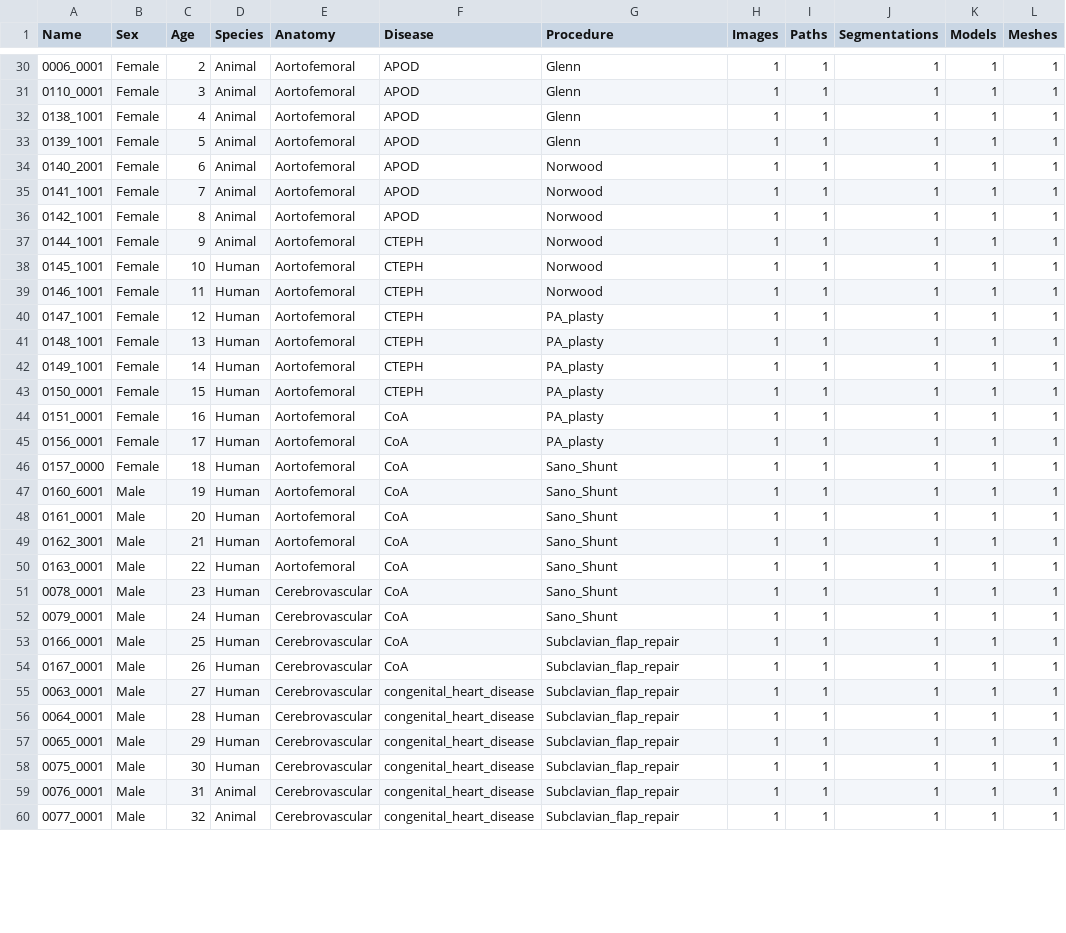
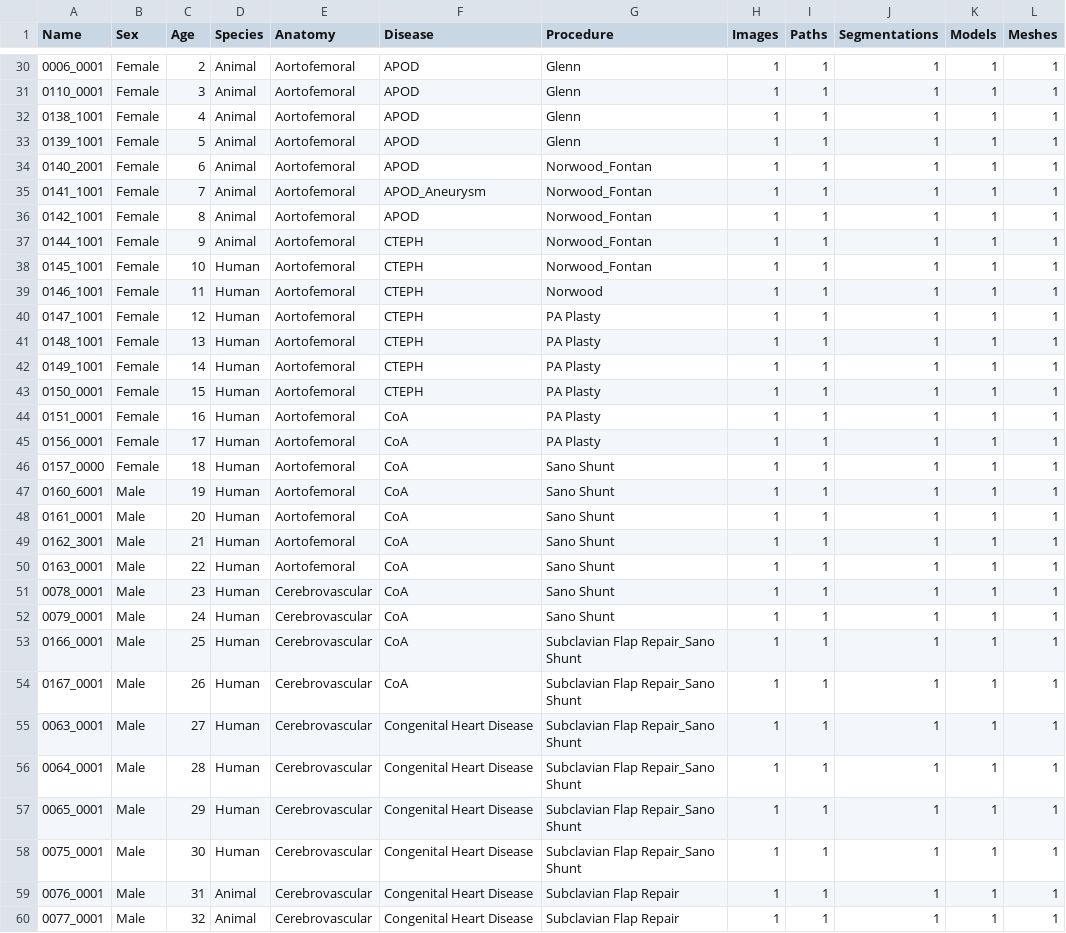
Before and after one commit to SimVascular/vascularmodel, a CSV file: dataset/dataset.csv, drawn as a sheet; only a part is shown, gaps mark what is left out; the diff covers the shown part only; the diff names each change by its address in the sheet, - before the commit and + after, or states it on an @@ line.

```diff
--- a/dataset/dataset.csv
+++ b/dataset/dataset.csv
-G34:G38 (Procedure): Norwood
+G34:G38 (Procedure): Norwood_Fontan
-F35 (Disease): APOD
+F35 (Disease): APOD_Aneurysm
-G40:G45 (Procedure): PA_plasty
+G40:G45 (Procedure): PA Plasty
-G46:G52 (Procedure): Sano_Shunt
+G46:G52 (Procedure): Sano Shunt
-G53:G58 (Procedure): Subclavian_flap_repair
+G53:G58 (Procedure): Subclavian Flap Repair_Sano Shunt
-F55:F60 (Disease): congenital_heart_disease
+F55:F60 (Disease): Congenital Heart Disease
-G59:G60 (Procedure): Subclavian_flap_repair
+G59:G60 (Procedure): Subclavian Flap Repair
```
Also changed, not shown: 45 edited cells elsewhere in this file, 1 other file.
